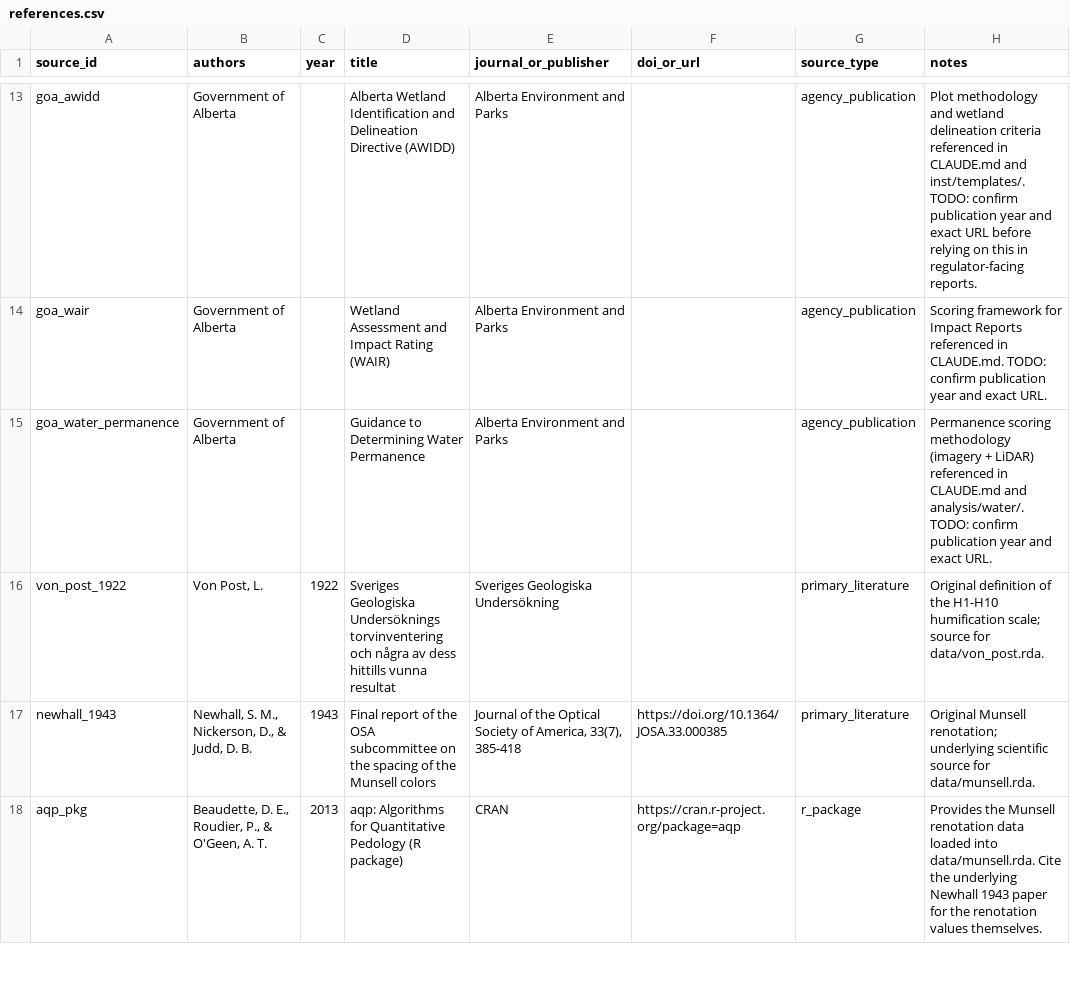
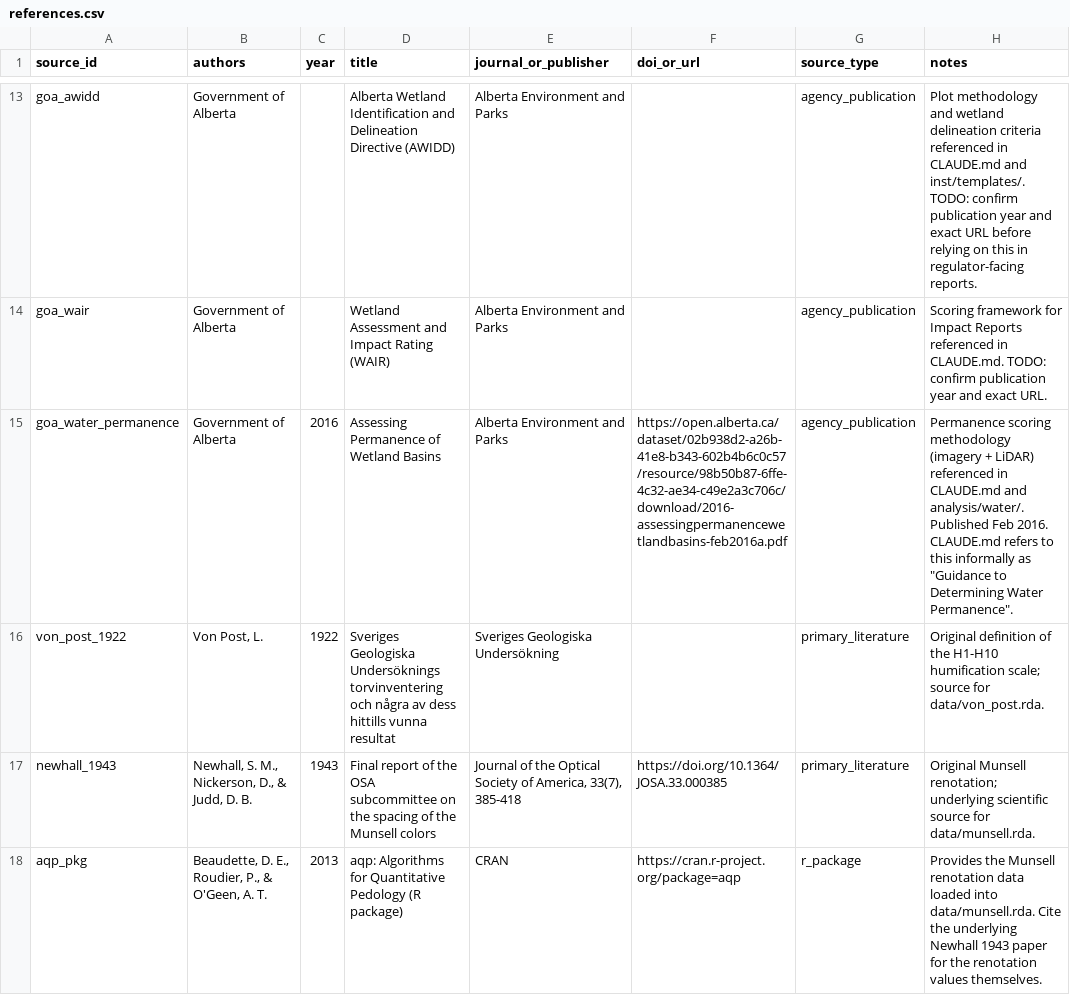
Before and after one commit to GreenPlanEdm/wetland-tools, a CSV file: data-raw/references.csv, drawn as a sheet; only a part is shown, gaps mark what is left out.

```diff
--- a/data-raw/references.csv
+++ b/data-raw/references.csv
@@ -14,3 +14,3 @@ goa_awidd,Government of Alberta,,Alberta Wetland Identification and Delineation
 goa_wair,Government of Alberta,,Wetland Assessment and Impact Rating (WAIR),Alberta Environment and Parks,,agency_publication,"Scoring framework for Impact Reports referenced in CLAUDE.md. TODO: confirm publication year and exact URL."
-goa_water_permanence,Government of Alberta,,Guidance to Determining Water Permanence,Alberta Environment and Parks,,agency_publication,"Permanence scoring methodology (imagery + LiDAR) referenced in CLAUDE.md and analysis/water/. TODO: confirm publication year and exact URL."
+goa_water_permanence,Government of Alberta,2016,Assessing Permanence of Wetland Basins,Alberta Environment and Parks,https://open.alberta.ca/dataset/02b938d2-a26b-41e8-b343-602b4b6c0c57/resource/98b50b87-6ffe-4c32-ae34-c49e2a3c706c/download/2016-assessingpermanencewetlandbasins-feb2016a.pdf,agency_publication,"Permanence scoring methodology (imagery + LiDAR) referenced in CLAUDE.md and analysis/water/. Published Feb 2016. CLAUDE.md refers to this informally as ""Guidance to Determining Water Permanence""."
 von_post_1922,"Von Post, L.",1922,Sveriges Geologiska Undersöknings torvinventering och några av dess hittills vunna resultat,Sveriges Geologiska Undersökning,,primary_literature,Original definition of the H1-H10 humification scale; source for data/von_post.rda.
```
Also changed, not shown: 1 other file.
